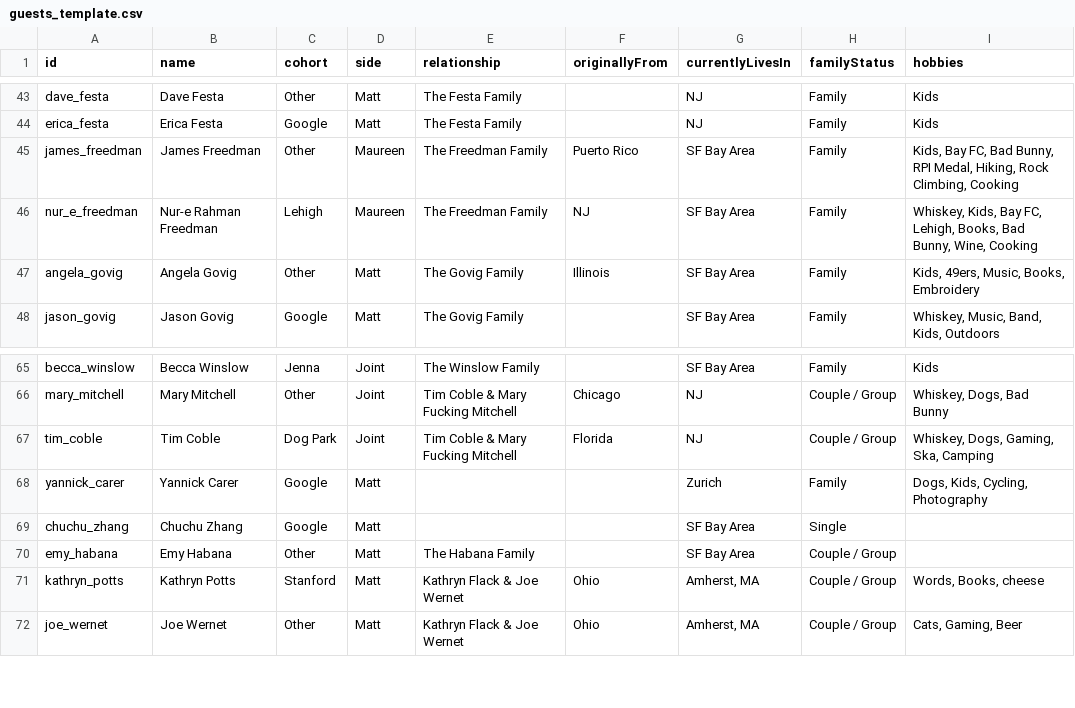
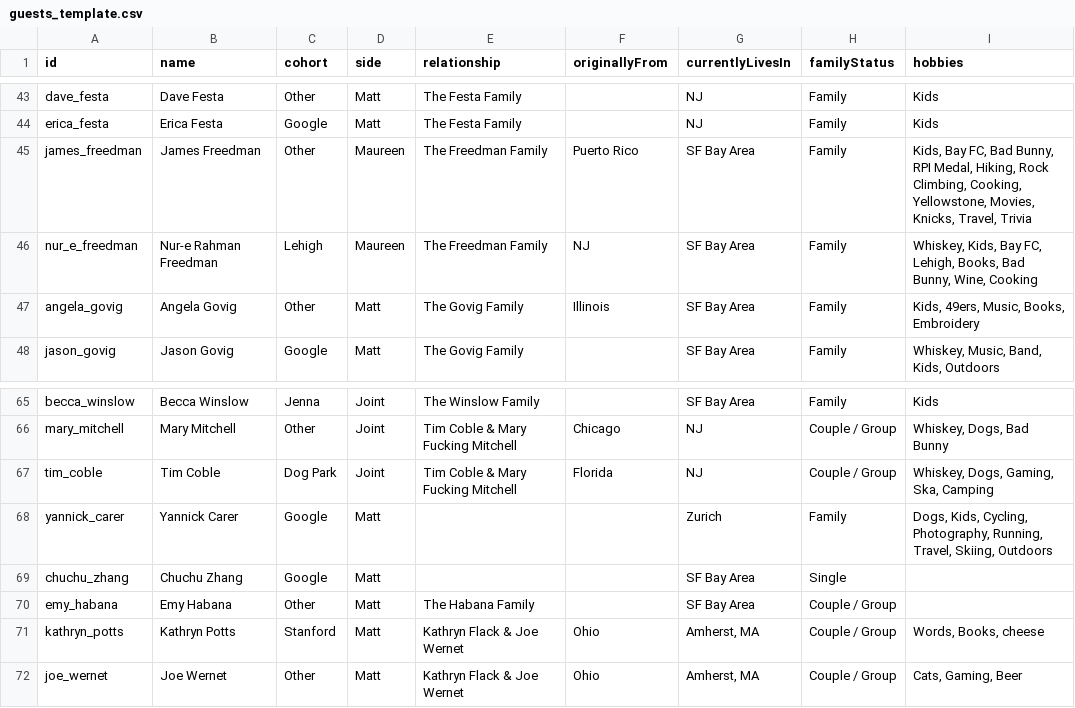
Before and after one commit to mhoying/wedding-graph, a CSV file: guests_template.csv, drawn as a sheet; only a part is shown, gaps mark what is left out.

```diff
--- a/guests_template.csv
+++ b/guests_template.csv
@@ -44,3 +44,3 @@ dave_festa,"Dave Festa","Other","Matt","The Festa Family","","NJ","Family","Kids
 erica_festa,"Erica Festa","Google","Matt","The Festa Family","","NJ","Family","Kids"
-james_freedman,"James Freedman","Other","Maureen","The Freedman Family","Puerto Rico","SF Bay Area","Family","Kids, Bay FC, Bad Bunny, RPI Medal, Hiking, Rock Climbing, Cooking"
+james_freedman,"James Freedman","Other","Maureen","The Freedman Family","Puerto Rico","SF Bay Area","Family","Kids, Bay FC, Bad Bunny, RPI Medal, Hiking, Rock Climbing, Cooking, Yellowstone, Movies, Knicks, Travel, Trivia"
 nur_e_freedman,"Nur-e Rahman Freedman","Lehigh","Maureen","The Freedman Family","NJ","SF Bay Area","Family","Whiskey, Kids, Bay FC, Lehigh, Books, Bad Bunny, Wine, Cooking"
@@ -67,3 +67,3 @@ mary_mitchell,"Mary Mitchell","Other","Joint","Tim Coble & Mary Fucking Mitchell
 tim_coble,"Tim Coble","Dog Park","Joint","Tim Coble & Mary Fucking Mitchell","Florida","NJ","Couple / Group","Whiskey, Dogs, Gaming, Ska, Camping"
-yannick_carer,"Yannick Carer","Google","Matt","","","Zurich","Family","Dogs, Kids, Cycling, Photography"
+yannick_carer,"Yannick Carer","Google","Matt","","","Zurich","Family","Dogs, Kids, Cycling, Photography, Running, Travel, Skiing, Outdoors"
 chuchu_zhang,"Chuchu Zhang","Google","Matt","","","SF Bay Area","Single",""
```
Also changed, not shown: 4 other files.
